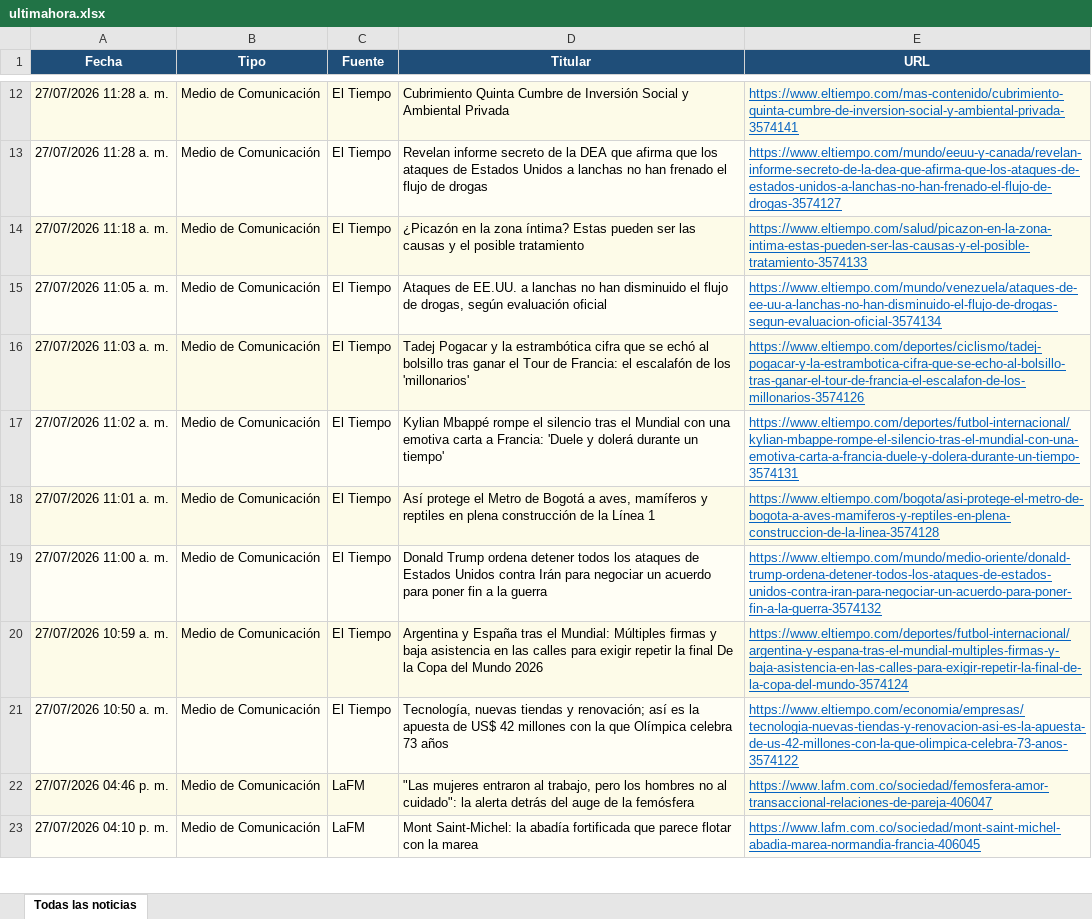
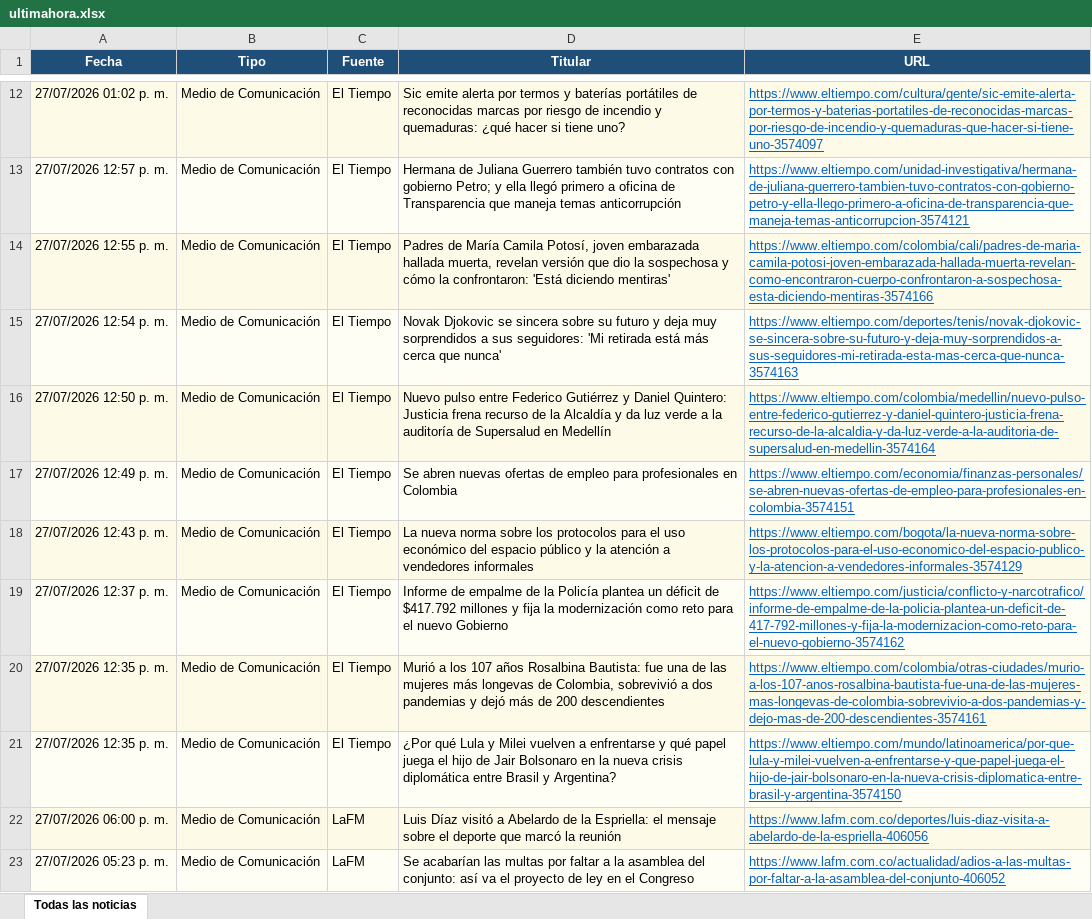
Before and after one commit to kevin961312/UltimaHora, an Excel workbook: docs/ultimahora.xlsx, sheet Todas las noticias, drawn as a sheet; only a part is shown, gaps mark what is left out; the shorter side is filled out with more unchanged rows; values as stored, in another font and other column widths than the file's, no borders; the diff covers the shown part only; the diff names each change by its address in the sheet, - before the commit and + after, or states it on an @@ line.

```diff
--- a/docs/ultimahora.xlsx (sheet Todas las noticias)
+++ b/docs/ultimahora.xlsx (sheet Todas las noticias)
-A12 (Fecha): 27/07/2026 11:28 a. m.
+A12 (Fecha): 27/07/2026 01:02 p. m.
-D12 (Titular): Cubrimiento Quinta Cumbre de Inversión Social y Ambiental Privada
+D12 (Titular): Sic emite alerta por termos y baterías portátiles de reconocidas marcas por riesgo de incendio y quemaduras: ¿qué hacer si tiene uno?
-E12 (URL): https://www.eltiempo.com/mas-contenido/cubrimiento-quinta-cumbre-de-inversion-social-y-ambiental-privada-3574141
+E12 (URL): https://www.eltiempo.com/cultura/gente/sic-emite-alerta-por-termos-y-baterias-portatiles-de-reconocidas-marcas-por-riesgo-de-incendio-y-quemaduras-que-hacer-si-tiene-uno-3574097
-A13 (Fecha): 27/07/2026 11:28 a. m.
+A13 (Fecha): 27/07/2026 12:57 p. m.
-D13 (Titular): Revelan informe secreto de la DEA que afirma que los ataques de Estados Unidos a lanchas no han frenado el flujo de drogas
+D13 (Titular): Hermana de Juliana Guerrero también tuvo contratos con gobierno Petro; y ella llegó primero a oficina de Transparencia que maneja temas anticorrupción
-E13 (URL): https://www.eltiempo.com/mundo/eeuu-y-canada/revelan-informe-secreto-de-la-dea-que-afirma-que-los-ataques-de-estados-unidos-a-lanchas-no-han-frenado-el-flujo-de-drogas-3574127
+E13 (URL): https://www.eltiempo.com/unidad-investigativa/hermana-de-juliana-guerrero-tambien-tuvo-contratos-con-gobierno-petro-y-ella-llego-primero-a-oficina-de-transparencia-que-maneja-temas-anticorrupcion-3574121
-A14 (Fecha): 27/07/2026 11:18 a. m.
+A14 (Fecha): 27/07/2026 12:55 p. m.
-D14 (Titular): ¿Picazón en la zona íntima? Estas pueden ser las causas y el posible tratamiento
+D14 (Titular): Padres de María Camila Potosí, joven embarazada hallada muerta, revelan versión que dio la sospechosa y cómo la confrontaron: 'Está diciendo mentiras'
-E14 (URL): https://www.eltiempo.com/salud/picazon-en-la-zona-intima-estas-pueden-ser-las-causas-y-el-posible-tratamiento-3574133
+E14 (URL): https://www.eltiempo.com/colombia/cali/padres-de-maria-camila-potosi-joven-embarazada-hallada-muerta-revelan-como-encontraron-cuerpo-confrontaron-a-sospechosa-esta-diciendo-mentiras-3574166
-A15 (Fecha): 27/07/2026 11:05 a. m.
+A15 (Fecha): 27/07/2026 12:54 p. m.
-D15 (Titular): Ataques de EE.UU. a lanchas no han disminuido el flujo de drogas, según evaluación oficial
+D15 (Titular): Novak Djokovic se sincera sobre su futuro y deja muy sorprendidos a sus seguidores: 'Mi retirada está más cerca que nunca'
-E15 (URL): https://www.eltiempo.com/mundo/venezuela/ataques-de-ee-uu-a-lanchas-no-han-disminuido-el-flujo-de-drogas-segun-evaluacion-oficial-3574134
+E15 (URL): https://www.eltiempo.com/deportes/tenis/novak-djokovic-se-sincera-sobre-su-futuro-y-deja-muy-sorprendidos-a-sus-seguidores-mi-retirada-esta-mas-cerca-que-nunca-3574163
-A16 (Fecha): 27/07/2026 11:03 a. m.
+A16 (Fecha): 27/07/2026 12:50 p. m.
-D16 (Titular): Tadej Pogacar y la estrambótica cifra que se echó al bolsillo tras ganar el Tour de Francia: el escalafón de los 'millonarios'
+D16 (Titular): Nuevo pulso entre Federico Gutiérrez y Daniel Quintero: Justicia frena recurso de la Alcaldía y da luz verde a la auditoría de Supersalud en Medellín
-E16 (URL): https://www.eltiempo.com/deportes/ciclismo/tadej-pogacar-y-la-estrambotica-cifra-que-se-echo-al-bolsillo-tras-ganar-el-tour-de-francia-el-escalafon-de-los-millonarios-3574126
+E16 (URL): https://www.eltiempo.com/colombia/medellin/nuevo-pulso-entre-federico-gutierrez-y-daniel-quintero-justicia-frena-recurso-de-la-alcaldia-y-da-luz-verde-a-la-auditoria-de-supersalud-en-medellin-3574164
-A17 (Fecha): 27/07/2026 11:02 a. m.
+A17 (Fecha): 27/07/2026 12:49 p. m.
-D17 (Titular): Kylian Mbappé rompe el silencio tras el Mundial con una emotiva carta a Francia: 'Duele y dolerá durante un tiempo'
+D17 (Titular): Se abren nuevas ofertas de empleo para profesionales en Colombia
-E17 (URL): https://www.eltiempo.com/deportes/futbol-internacional/kylian-mbappe-rompe-el-silencio-tras-el-mundial-con-una-emotiva-carta-a-francia-duele-y-dolera-durante-un-tiempo-3574131
+E17 (URL): https://www.eltiempo.com/economia/finanzas-personales/se-abren-nuevas-ofertas-de-empleo-para-profesionales-en-colombia-3574151
-A18 (Fecha): 27/07/2026 11:01 a. m.
+A18 (Fecha): 27/07/2026 12:43 p. m.
-D18 (Titular): Así protege el Metro de Bogotá a aves, mamíferos y reptiles en plena construcción de la Línea 1
+D18 (Titular): La nueva norma sobre los protocolos para el uso económico del espacio público y la atención a vendedores informales
-E18 (URL): https://www.eltiempo.com/bogota/asi-protege-el-metro-de-bogota-a-aves-mamiferos-y-reptiles-en-plena-construccion-de-la-linea-3574128
+E18 (URL): https://www.eltiempo.com/bogota/la-nueva-norma-sobre-los-protocolos-para-el-uso-economico-del-espacio-publico-y-la-atencion-a-vendedores-informales-3574129
-A19 (Fecha): 27/07/2026 11:00 a. m.
+A19 (Fecha): 27/07/2026 12:37 p. m.
-D19 (Titular): Donald Trump ordena detener todos los ataques de Estados Unidos contra Irán para negociar un acuerdo para poner fin a la guerra
+D19 (Titular): Informe de empalme de la Policía plantea un déficit de $417.792 millones y fija la modernización como reto para el nuevo Gobierno
-E19 (URL): https://www.eltiempo.com/mundo/medio-oriente/donald-trump-ordena-detener-todos-los-ataques-de-estados-unidos-contra-iran-para-negociar-un-acuerdo-para-poner-fin-a-la-guerra-3574132
+E19 (URL): https://www.eltiempo.com/justicia/conflicto-y-narcotrafico/informe-de-empalme-de-la-policia-plantea-un-deficit-de-417-792-millones-y-fija-la-modernizacion-como-reto-para-el-nuevo-gobierno-3574162
-A20 (Fecha): 27/07/2026 10:59 a. m.
+A20 (Fecha): 27/07/2026 12:35 p. m.
-D20 (Titular): Argentina y España tras el Mundial: Múltiples firmas y baja asistencia en las calles para exigir repetir la final De la Copa del Mundo 2026
+D20 (Titular): Murió a los 107 años Rosalbina Bautista: fue una de las mujeres más longevas de Colombia, sobrevivió a dos pandemias y dejó más de 200 descendientes
-E20 (URL): https://www.eltiempo.com/deportes/futbol-internacional/argentina-y-espana-tras-el-mundial-multiples-firmas-y-baja-asistencia-en-las-calles-para-exigir-repetir-la-final-de-la-copa-del-mundo-3574124
+E20 (URL): https://www.eltiempo.com/colombia/otras-ciudades/murio-a-los-107-anos-rosalbina-bautista-fue-una-de-las-mujeres-mas-longevas-de-colombia-sobrevivio-a-dos-pandemias-y-dejo-mas-de-200-descendientes-3574161
-A21 (Fecha): 27/07/2026 10:50 a. m.
+A21 (Fecha): 27/07/2026 12:35 p. m.
-D21 (Titular): Tecnología, nuevas tiendas y renovación; así es la apuesta de US$ 42 millones con la que Olímpica celebra 73 años
+D21 (Titular): ¿Por qué Lula y Milei vuelven a enfrentarse y qué papel juega el hijo de Jair Bolsonaro en la nueva crisis diplomática entre Brasil y Argentina?
-E21 (URL): https://www.eltiempo.com/economia/empresas/tecnologia-nuevas-tiendas-y-renovacion-asi-es-la-apuesta-de-us-42-millones-con-la-que-olimpica-celebra-73-anos-3574122
+E21 (URL): https://www.eltiempo.com/mundo/latinoamerica/por-que-lula-y-milei-vuelven-a-enfrentarse-y-que-papel-juega-el-hijo-de-jair-bolsonaro-en-la-nueva-crisis-diplomatica-entre-brasil-y-argentina-3574150
+row 22: 27/07/2026 06:00 p. m. | Medio de Comunicación | LaFM | Luis Díaz visitó a Abelardo de la Espriella: el mensaje sobre el deporte que marcó la reunión | https://www.lafm.com.co/deportes/luis-diaz-visita-a-abelardo-de-la-espriella-406056
+row 23: 27/07/2026 05:23 p. m. | Medio de Comunicación | LaFM | Se acabarían las multas por faltar a la asamblea del conjunto: así va el proyecto de ley en el Congreso | https://www.lafm.com.co/actualidad/adios-a-las-multas-por-faltar-a-la-asamblea-del-conjunto-406052
```
Also changed, not shown: 93 added rows, 121 removed rows, 18 moved rows and 168 edited cells elsewhere in this sheet, 1 other file.
